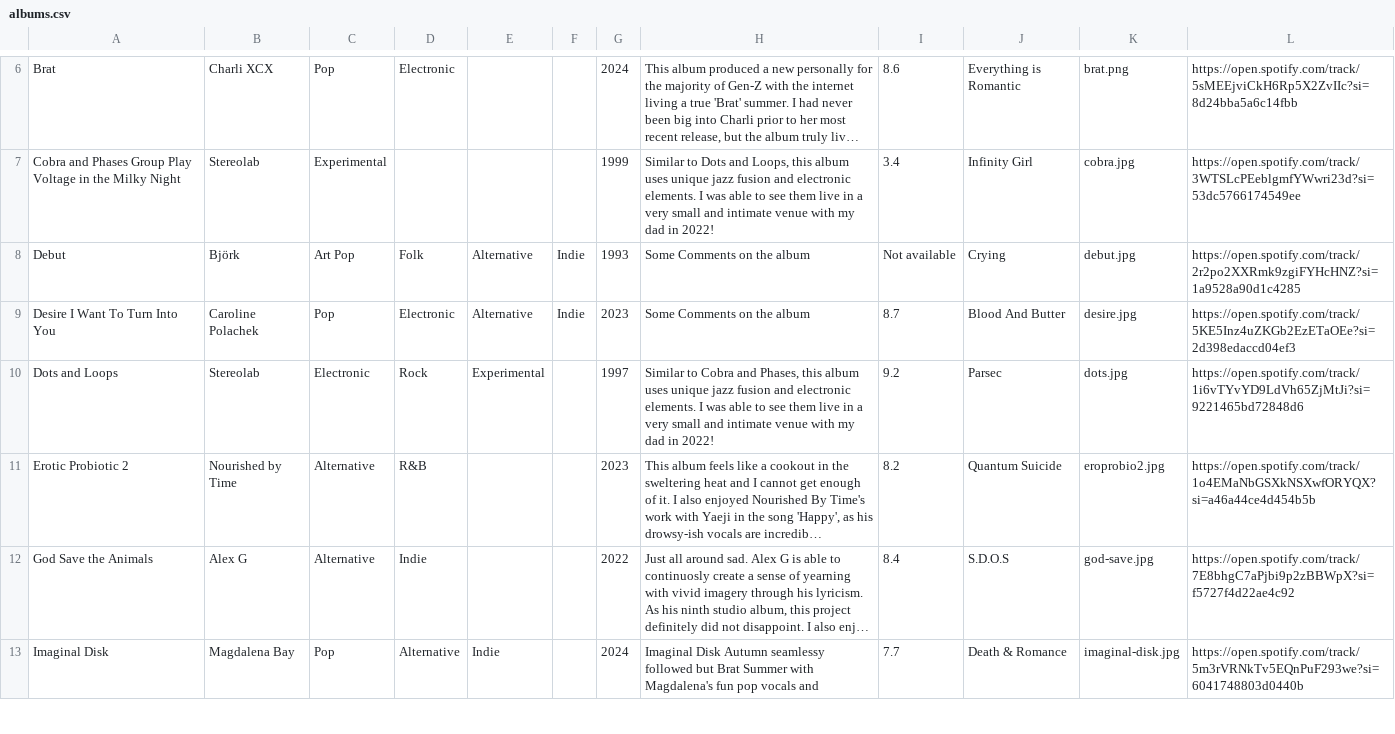
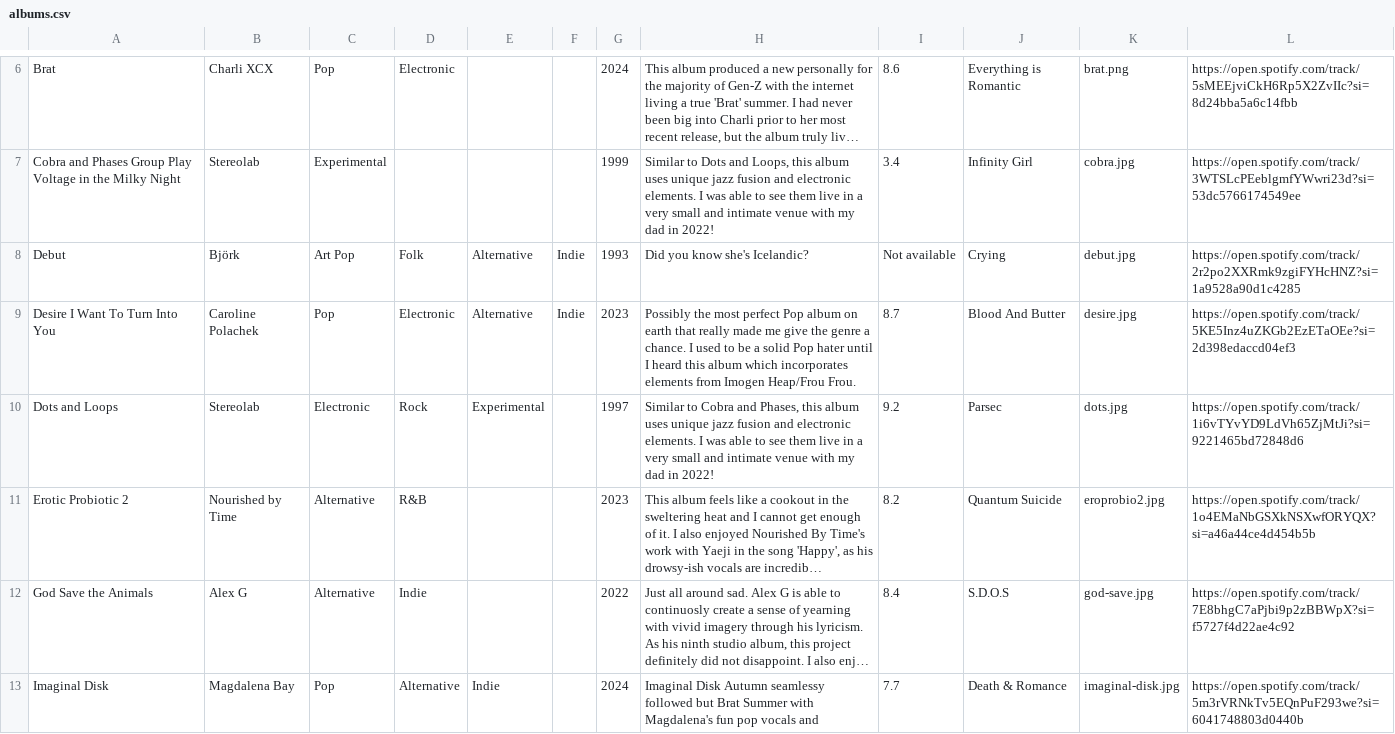
Before and after one commit to dylanexis/Final-Project, a CSV file: albums.csv, drawn as a sheet; only a part is shown, gaps mark what is left out; long unchanged cells end in …; the diff covers the shown part only; the diff names each change by its address in the sheet, - before the commit and + after, or states it on an @@ line.

```diff
--- a/albums.csv
+++ b/albums.csv
-H8: Some Comments on the album
+H8: Did you know she's Icelandic?
-H9: Some Comments on the album
+H9: Possibly the most perfect Pop album on earth that really made me give the genre a chance. I used to be a solid Pop hater until I heard this album which incorporates elements from Imogen Heap/Frou Frou.
```
Also changed, not shown: 7 edited cells elsewhere in this file, 12 other files.
